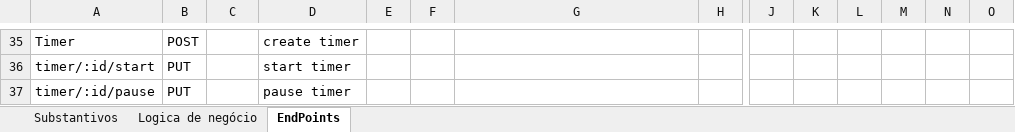
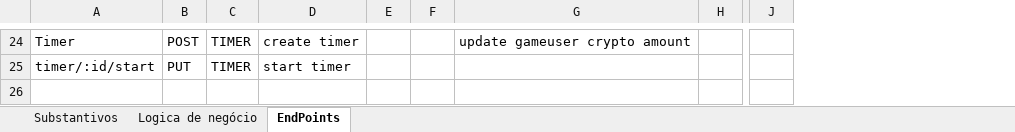
Before and after one commit to pmdmartins21/Crypto-Challenge, an Excel workbook: Requisitos/Levantamento Requisitos.xlsx, sheet EndPoints, drawn as a sheet; only a part is shown, gaps mark what is left out; values as stored, in another font and other column widths than the file's, no borders; removed rows and columns are numbered as before the commit, all else as after; rows hold the shown columns only; the diff covers the shown part only; the diff names each change by its address in the sheet, - before the commit and + after, or states it on an @@ line.

```diff
--- a/Requisitos/Levantamento Requisitos.xlsx (sheet EndPoints)
+++ b/Requisitos/Levantamento Requisitos.xlsx (sheet EndPoints)
-column K, empty
-column L, empty
-column M, empty
-column N, empty
-column O, empty
-C24:C25: (empty)
+C24:C25: TIMER
-G24: (empty)
+G24: update gameuser crypto amount
-row 37: timer/:id/pause | PUT |  | pause timer
```
Also changed, not shown: 1 added row, 12 removed rows, 28 edited cells and cell formats elsewhere in this sheet, 1 other file.
